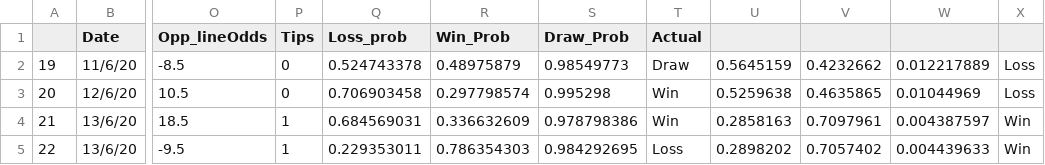
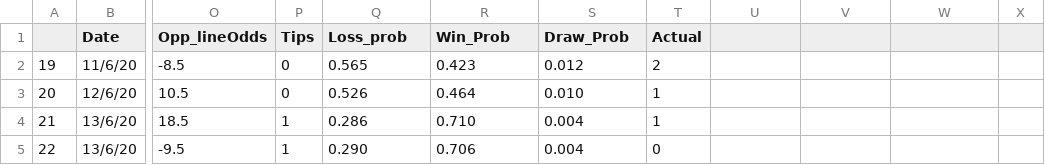
Before and after one commit to mitch-mooney/AFL, a CSV file: fixture_res.csv, drawn as a sheet; only a part is shown, gaps mark what is left out; the diff covers the shown part only; the diff names each change by its address in the sheet, - before the commit and + after, or states it on an @@ line.

```diff
--- a/fixture_res.csv
+++ b/fixture_res.csv
-Q2 (Loss_prob): 0.524743378
+Q2 (Loss_prob): 0.565
-R2 (Win_Prob): 0.48975879
+R2 (Win_Prob): 0.423
-S2 (Draw_Prob): 0.98549773
+S2 (Draw_Prob): 0.012
-T2 (Actual): Draw
+T2 (Actual): 2
-U2: 0.5645159
+U2: (empty)
-V2: 0.4232662
+V2: (empty)
-W2: 0.012217889
+W2: (empty)
-X2:X3: Loss
+X2:X3: (empty)
-Q3 (Loss_prob): 0.706903458
+Q3 (Loss_prob): 0.526
-R3 (Win_Prob): 0.297798574
+R3 (Win_Prob): 0.464
-S3 (Draw_Prob): 0.995298
+S3 (Draw_Prob): 0.010
-T3:T4 (Actual): Win
+T3:T4 (Actual): 1
-U3: 0.5259638
+U3: (empty)
-V3: 0.4635865
+V3: (empty)
-W3: 0.01044969
+W3: (empty)
-Q4 (Loss_prob): 0.684569031
+Q4 (Loss_prob): 0.286
-R4 (Win_Prob): 0.336632609
+R4 (Win_Prob): 0.710
-S4 (Draw_Prob): 0.978798386
+S4 (Draw_Prob): 0.004
-U4: 0.2858163
+U4: (empty)
-V4: 0.7097961
+V4: (empty)
-W4: 0.004387597
+W4: (empty)
-X4:X5: Win
+X4:X5: (empty)
-Q5 (Loss_prob): 0.229353011
+Q5 (Loss_prob): 0.290
-R5 (Win_Prob): 0.786354303
+R5 (Win_Prob): 0.706
-S5 (Draw_Prob): 0.984292695
+S5 (Draw_Prob): 0.004
-T5 (Actual): Loss
+T5 (Actual): 0
-U5: 0.2898202
+U5: (empty)
-V5: 0.7057402
+V5: (empty)
-W5: 0.004439633
+W5: (empty)
```
Also changed, not shown: 108 edited cells elsewhere in this file, 3 other files.
